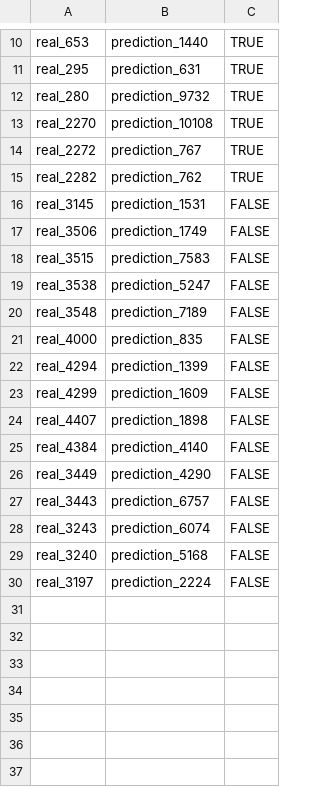
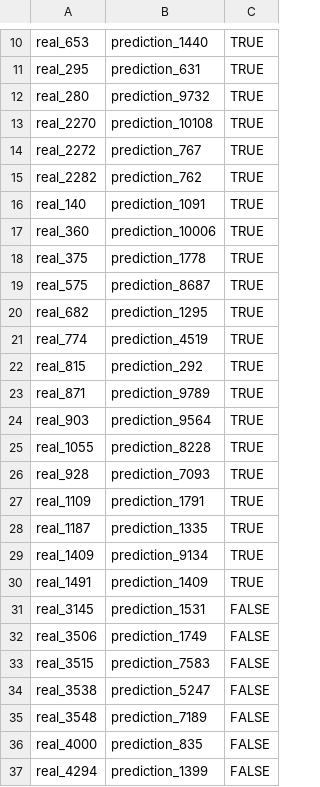
Before and after one commit to rjvirus/com.wdi_project, a CSV file: data/goldstandard/real_market_2_prediction_test.csv, drawn as a sheet; only a part is shown, gaps mark what is left out; the shorter side is filled out with more unchanged rows; the diff covers the shown part only; the diff names each change by its address in the sheet, - before the commit and + after, or states it on an @@ line.

```diff
--- a/data/goldstandard/real_market_2_prediction_test.csv
+++ b/data/goldstandard/real_market_2_prediction_test.csv
+row 16: real_140 | prediction_1091 | TRUE
+row 17: real_360 | prediction_10006 | TRUE
+row 18: real_375 | prediction_1778 | TRUE
+row 19: real_575 | prediction_8687 | TRUE
+row 20: real_682 | prediction_1295 | TRUE
+row 21: real_774 | prediction_4519 | TRUE
+row 22: real_815 | prediction_292 | TRUE
+row 23: real_871 | prediction_9789 | TRUE
+row 24: real_903 | prediction_9564 | TRUE
+row 25: real_1055 | prediction_8228 | TRUE
+row 26: real_928 | prediction_7093 | TRUE
+row 27: real_1109 | prediction_1791 | TRUE
+row 28: real_1187 | prediction_1335 | TRUE
+row 29: real_1409 | prediction_9134 | TRUE
+row 30: real_1491 | prediction_1409 | TRUE
```
Also changed, not shown: 15 added rows elsewhere in this file, data/goldstandard/prediction_2_fifa_test.csv, data/goldstandard/prediction_2_fifa_train.csv, 3 other files.
